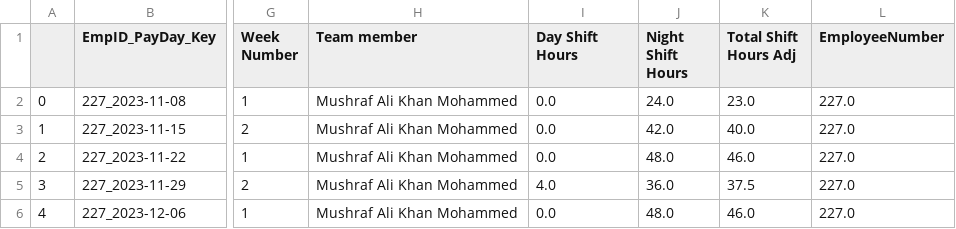
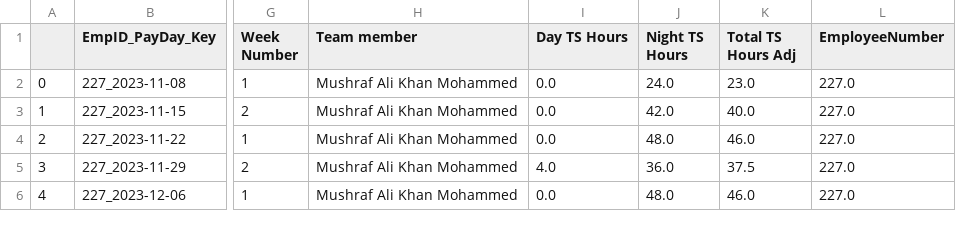
Before and after one commit to ssmith-98/Project-Royal, a CSV file: timesheet_df_weekly_for_Leave.csv, drawn as a sheet; only a part is shown, gaps mark what is left out; the diff names each change by its address in the sheet, - before the commit and + after, or states it on an @@ line.

```diff
--- a/timesheet_df_weekly_for_Leave.csv
+++ b/timesheet_df_weekly_for_Leave.csv
-I1: Day Shift Hours
+I1: Day TS Hours
-J1: Night Shift Hours
+J1: Night TS Hours
-K1: Total Shift Hours Adj
+K1: Total TS Hours Adj
```
Also changed, not shown: timesheet_df_weekly_for_Leave_preMerge.csv, 3 other files.
